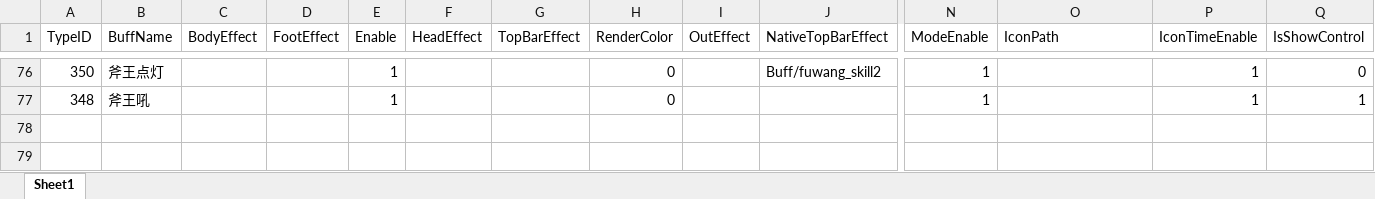
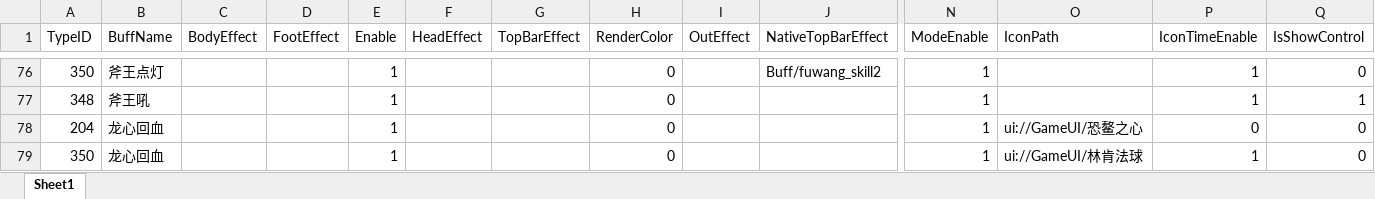
Before and after one commit to chenyang6534/dotanet_client, an Excel workbook: Excel/buff_effect.xlsx, sheet Sheet1, drawn as a sheet; only a part is shown, gaps mark what is left out; values as stored, in another font and other column widths than the file's, no borders; rows hold the shown columns only; the diff names each change by its address in the sheet, - before the commit and + after, or states it on an @@ line.

```diff
--- a/Excel/buff_effect.xlsx (sheet Sheet1)
+++ b/Excel/buff_effect.xlsx (sheet Sheet1)
+row 78: 204 | 龙心回血 |  |  | 1 |  |  | 0 |  |  | 1 | ui://GameUI/恐鳌之心 | 0 | 0
+row 79: 350 | 龙心回血 |  |  | 1 |  |  | 0 |  |  | 1 | ui://GameUI/林肯法球 | 1 | 0
```
Also changed, not shown: Excel/client_item.xlsx.
